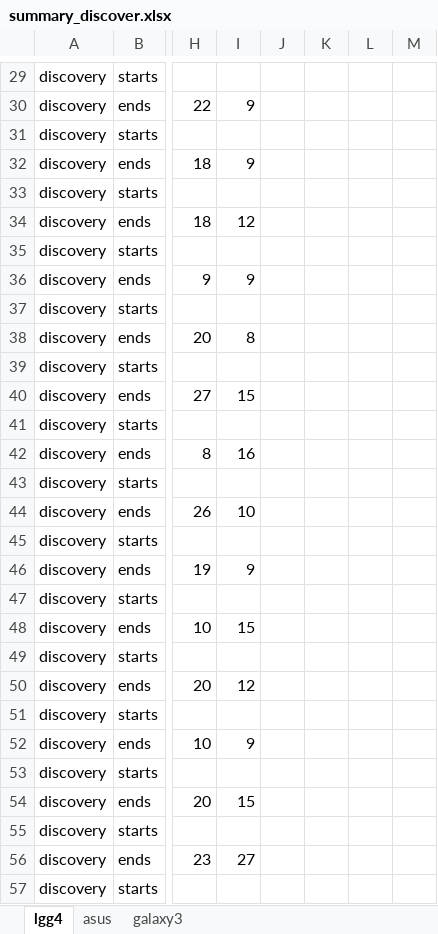
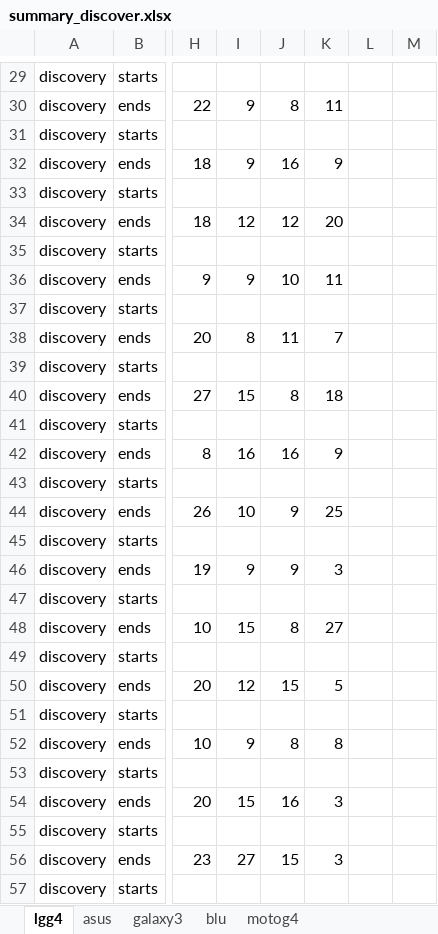
Before and after one commit to minhld/Pub-Sub-Middleware, an Excel workbook: paper/sac2017/summary_discover.xlsx, sheet lgg4, drawn as a sheet; only a part is shown, gaps mark what is left out; values as stored, in another font and other column widths than the file's, no borders; charts and pictures not drawn; the diff covers the shown part only; the diff names each change by its address in the sheet, - before the commit and + after, or states it on an @@ line.

```diff
--- a/paper/sac2017/summary_discover.xlsx (sheet lgg4)
+++ b/paper/sac2017/summary_discover.xlsx (sheet lgg4)
+sheet tab: blu
+sheet tab: motog4
-J30: (empty)
+J30: 8
-K30: (empty)
+K30: 11
-J32: (empty)
+J32: 16
-K32: (empty)
+K32: 9
-J34: (empty)
+J34: 12
-K34: (empty)
+K34: 20
-J36: (empty)
+J36: 10
-K36: (empty)
+K36: 11
-J38: (empty)
+J38: 11
-K38: (empty)
+K38: 7
-J40: (empty)
+J40: 8
-K40: (empty)
+K40: 18
-J42: (empty)
+J42: 16
-K42: (empty)
+K42: 9
-J44: (empty)
+J44: 9
-K44: (empty)
+K44: 25
-J46: (empty)
+J46: 9
-K46: (empty)
+K46: 3
-J48: (empty)
+J48: 8
-K48: (empty)
+K48: 27
-J50: (empty)
+J50: 15
-K50: (empty)
+K50: 5
-J52: (empty)
+J52: 8
-K52: (empty)
+K52: 8
-J54: (empty)
+J54: 16
-K54: (empty)
+K54: 3
-J56: (empty)
+J56: 15
-K56: (empty)
+K56: 3
```
Also changed, not shown: 152 edited cells elsewhere in this sheet, paper/sac2017/summary_1509.xlsx, paper/sac2017/summary_connect.xlsx, 5 other files.
